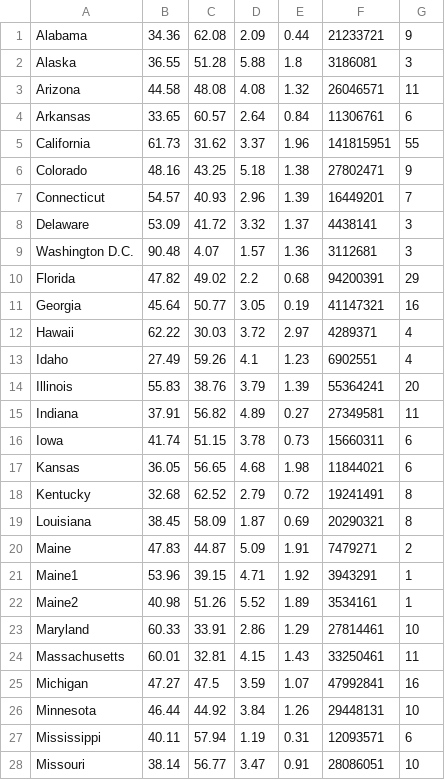
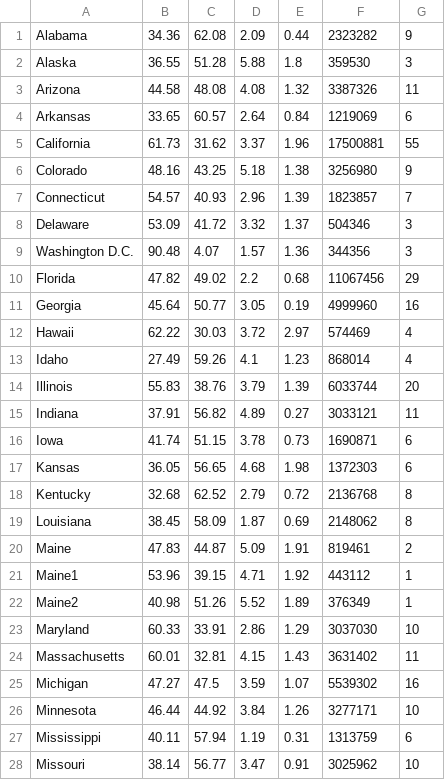
Before and after one commit to samuelbmarks/Electoral-College-Voting-Rule-Implementation, a CSV file: 2016_election_data.csv, drawn as a sheet; only a part is shown; the diff covers the shown part only.

Commit message:
fix data error

```diff
--- a/2016_election_data.csv
+++ b/2016_election_data.csv
@@ -1,28 +1,28 @@
-Alabama,34.36,62.08,2.09,0.44,21233721,9
-Alaska,36.55,51.28,5.88,1.8,3186081,3
-Arizona,44.58,48.08,4.08,1.32,26046571,11
-Arkansas,33.65,60.57,2.64,0.84,11306761,6
-California,61.73,31.62,3.37,1.96,141815951,55
-Colorado,48.16,43.25,5.18,1.38,27802471,9
-Connecticut,54.57,40.93,2.96,1.39,16449201,7
-Delaware,53.09,41.72,3.32,1.37,4438141,3
-Washington D.C.,90.48,4.07,1.57,1.36,3112681,3
-Florida,47.82,49.02,2.2,0.68,94200391,29
-Georgia,45.64,50.77,3.05,0.19,41147321,16
-Hawaii,62.22,30.03,3.72,2.97,4289371,4
-Idaho,27.49,59.26,4.1,1.23,6902551,4
-Illinois,55.83,38.76,3.79,1.39,55364241,20
-Indiana,37.91,56.82,4.89,0.27,27349581,11
-Iowa,41.74,51.15,3.78,0.73,15660311,6
-Kansas,36.05,56.65,4.68,1.98,11844021,6
-Kentucky,32.68,62.52,2.79,0.72,19241491,8
-Louisiana,38.45,58.09,1.87,0.69,20290321,8
-Maine,47.83,44.87,5.09,1.91,7479271,2
-Maine1,53.96,39.15,4.71,1.92,3943291,1
-Maine2,40.98,51.26,5.52,1.89,3534161,1
-Maryland,60.33,33.91,2.86,1.29,27814461,10
-Massachusetts,60.01,32.81,4.15,1.43,33250461,11
-Michigan,47.27,47.5,3.59,1.07,47992841,16
-Minnesota,46.44,44.92,3.84,1.26,29448131,10
-Mississippi,40.11,57.94,1.19,0.31,12093571,6
-Missouri,38.14,56.77,3.47,0.91,28086051,10
+Alabama,34.36,62.08,2.09,0.44,2323282,9
+Alaska,36.55,51.28,5.88,1.8,359530,3
+Arizona,44.58,48.08,4.08,1.32,3387326,11
+Arkansas,33.65,60.57,2.64,0.84,1219069,6
+California,61.73,31.62,3.37,1.96,17500881,55
+Colorado,48.16,43.25,5.18,1.38,3256980,9
+Connecticut,54.57,40.93,2.96,1.39,1823857,7
+Delaware,53.09,41.72,3.32,1.37,504346,3
+Washington D.C.,90.48,4.07,1.57,1.36,344356,3
+Florida,47.82,49.02,2.2,0.68,11067456,29
+Georgia,45.64,50.77,3.05,0.19,4999960,16
+Hawaii,62.22,30.03,3.72,2.97,574469,4
+Idaho,27.49,59.26,4.1,1.23,868014,4
+Illinois,55.83,38.76,3.79,1.39,6033744,20
+Indiana,37.91,56.82,4.89,0.27,3033121,11
+Iowa,41.74,51.15,3.78,0.73,1690871,6
+Kansas,36.05,56.65,4.68,1.98,1372303,6
+Kentucky,32.68,62.52,2.79,0.72,2136768,8
+Louisiana,38.45,58.09,1.87,0.69,2148062,8
+Maine,47.83,44.87,5.09,1.91,819461,2
+Maine1,53.96,39.15,4.71,1.92,443112,1
+Maine2,40.98,51.26,5.52,1.89,376349,1
+Maryland,60.33,33.91,2.86,1.29,3037030,10
+Massachusetts,60.01,32.81,4.15,1.43,3631402,11
+Michigan,47.27,47.5,3.59,1.07,5539302,16
+Minnesota,46.44,44.92,3.84,1.26,3277171,10
+Mississippi,40.11,57.94,1.19,0.31,1313759,6
+Missouri,38.14,56.77,3.47,0.91,3025962,10
```
Also changed, not shown: 28 edited cells elsewhere in this file.
